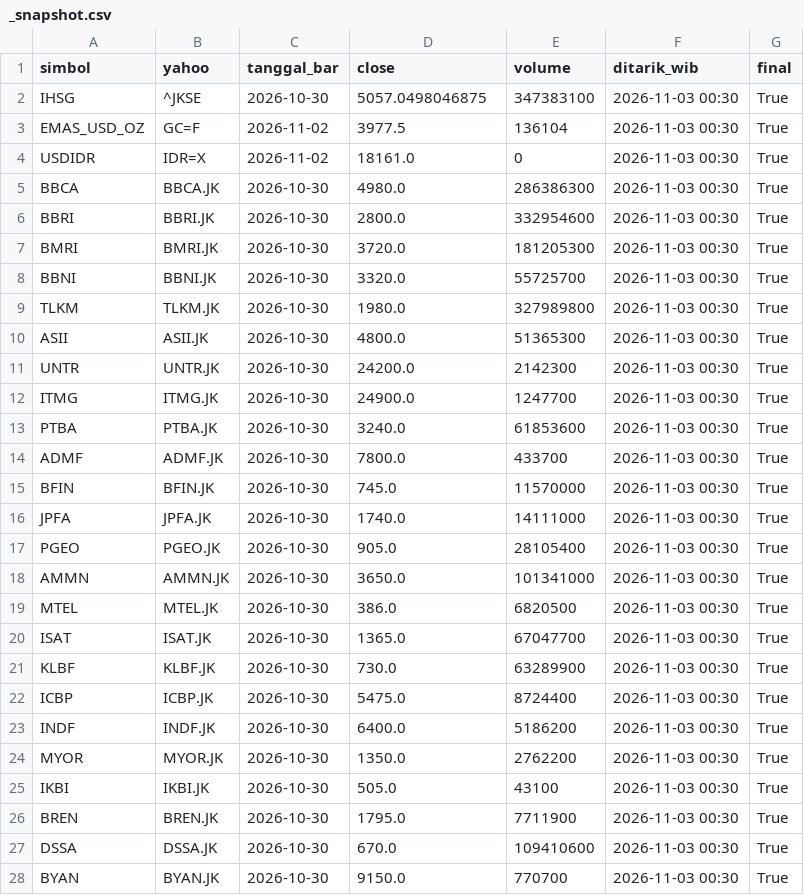
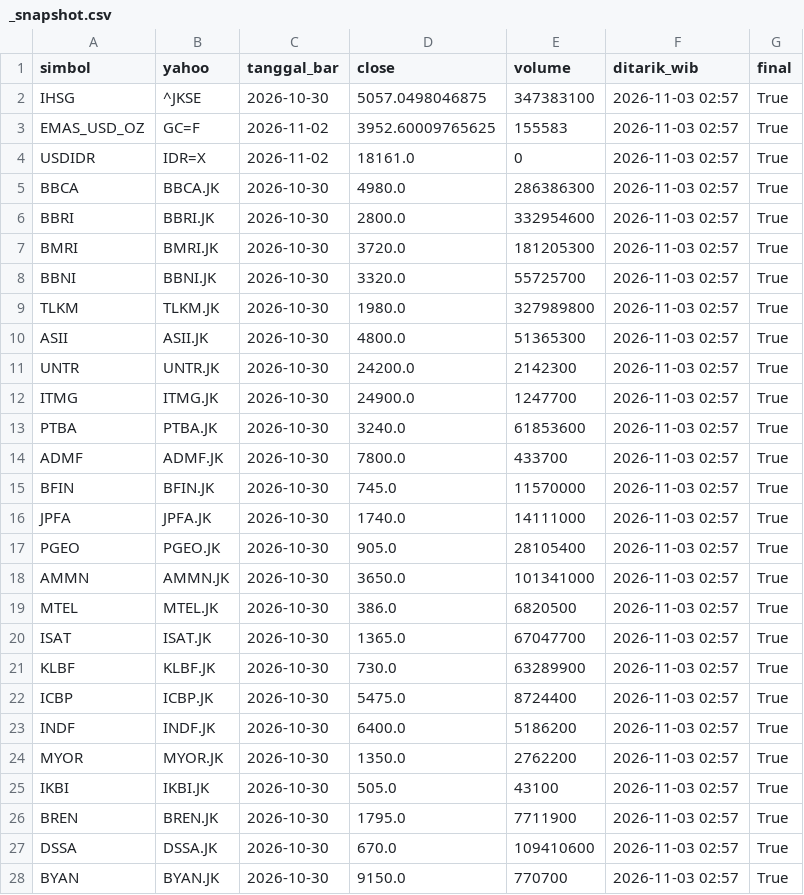
Before and after one commit to jurasoft26/pasar-modal-koh, a CSV file: data/_snapshot.csv, drawn as a sheet; only a part is shown; the diff covers the shown part only.

```diff
--- a/data/_snapshot.csv
+++ b/data/_snapshot.csv
@@ -1,28 +1,28 @@
 simbol,yahoo,tanggal_bar,close,volume,ditarik_wib,final
-IHSG,^JKSE,2026-10-30,5057.0498046875,347383100,2026-11-03 00:30,True
-EMAS_USD_OZ,GC=F,2026-11-02,3977.5,136104,2026-11-03 00:30,True
-USDIDR,IDR=X,2026-11-02,18161.0,0,2026-11-03 00:30,True
-BBCA,BBCA.JK,2026-10-30,4980.0,286386300,2026-11-03 00:30,True
-BBRI,BBRI.JK,2026-10-30,2800.0,332954600,2026-11-03 00:30,True
-BMRI,BMRI.JK,2026-10-30,3720.0,181205300,2026-11-03 00:30,True
-BBNI,BBNI.JK,2026-10-30,3320.0,55725700,2026-11-03 00:30,True
-TLKM,TLKM.JK,2026-10-30,1980.0,327989800,2026-11-03 00:30,True
-ASII,ASII.JK,2026-10-30,4800.0,51365300,2026-11-03 00:30,True
-UNTR,UNTR.JK,2026-10-30,24200.0,2142300,2026-11-03 00:30,True
-ITMG,ITMG.JK,2026-10-30,24900.0,1247700,2026-11-03 00:30,True
-PTBA,PTBA.JK,2026-10-30,3240.0,61853600,2026-11-03 00:30,True
-ADMF,ADMF.JK,2026-10-30,7800.0,433700,2026-11-03 00:30,True
-BFIN,BFIN.JK,2026-10-30,745.0,11570000,2026-11-03 00:30,True
-JPFA,JPFA.JK,2026-10-30,1740.0,14111000,2026-11-03 00:30,True
-PGEO,PGEO.JK,2026-10-30,905.0,28105400,2026-11-03 00:30,True
-AMMN,AMMN.JK,2026-10-30,3650.0,101341000,2026-11-03 00:30,True
-MTEL,MTEL.JK,2026-10-30,386.0,6820500,2026-11-03 00:30,True
-ISAT,ISAT.JK,2026-10-30,1365.0,67047700,2026-11-03 00:30,True
-KLBF,KLBF.JK,2026-10-30,730.0,63289900,2026-11-03 00:30,True
-ICBP,ICBP.JK,2026-10-30,5475.0,8724400,2026-11-03 00:30,True
-INDF,INDF.JK,2026-10-30,6400.0,5186200,2026-11-03 00:30,True
-MYOR,MYOR.JK,2026-10-30,1350.0,2762200,2026-11-03 00:30,True
-IKBI,IKBI.JK,2026-10-30,505.0,43100,2026-11-03 00:30,True
-BREN,BREN.JK,2026-10-30,1795.0,7711900,2026-11-03 00:30,True
-DSSA,DSSA.JK,2026-10-30,670.0,109410600,2026-11-03 00:30,True
-BYAN,BYAN.JK,2026-10-30,9150.0,770700,2026-11-03 00:30,True
+IHSG,^JKSE,2026-10-30,5057.0498046875,347383100,2026-11-03 02:57,True
+EMAS_USD_OZ,GC=F,2026-11-02,3952.60009765625,155583,2026-11-03 02:57,True
+USDIDR,IDR=X,2026-11-02,18161.0,0,2026-11-03 02:57,True
+BBCA,BBCA.JK,2026-10-30,4980.0,286386300,2026-11-03 02:57,True
+BBRI,BBRI.JK,2026-10-30,2800.0,332954600,2026-11-03 02:57,True
+BMRI,BMRI.JK,2026-10-30,3720.0,181205300,2026-11-03 02:57,True
+BBNI,BBNI.JK,2026-10-30,3320.0,55725700,2026-11-03 02:57,True
+TLKM,TLKM.JK,2026-10-30,1980.0,327989800,2026-11-03 02:57,True
+ASII,ASII.JK,2026-10-30,4800.0,51365300,2026-11-03 02:57,True
+UNTR,UNTR.JK,2026-10-30,24200.0,2142300,2026-11-03 02:57,True
+ITMG,ITMG.JK,2026-10-30,24900.0,1247700,2026-11-03 02:57,True
+PTBA,PTBA.JK,2026-10-30,3240.0,61853600,2026-11-03 02:57,True
+ADMF,ADMF.JK,2026-10-30,7800.0,433700,2026-11-03 02:57,True
+BFIN,BFIN.JK,2026-10-30,745.0,11570000,2026-11-03 02:57,True
+JPFA,JPFA.JK,2026-10-30,1740.0,14111000,2026-11-03 02:57,True
+PGEO,PGEO.JK,2026-10-30,905.0,28105400,2026-11-03 02:57,True
+AMMN,AMMN.JK,2026-10-30,3650.0,101341000,2026-11-03 02:57,True
+MTEL,MTEL.JK,2026-10-30,386.0,6820500,2026-11-03 02:57,True
+ISAT,ISAT.JK,2026-10-30,1365.0,67047700,2026-11-03 02:57,True
+KLBF,KLBF.JK,2026-10-30,730.0,63289900,2026-11-03 02:57,True
+ICBP,ICBP.JK,2026-10-30,5475.0,8724400,2026-11-03 02:57,True
+INDF,INDF.JK,2026-10-30,6400.0,5186200,2026-11-03 02:57,True
+MYOR,MYOR.JK,2026-10-30,1350.0,2762200,2026-11-03 02:57,True
+IKBI,IKBI.JK,2026-10-30,505.0,43100,2026-11-03 02:57,True
+BREN,BREN.JK,2026-10-30,1795.0,7711900,2026-11-03 02:57,True
+DSSA,DSSA.JK,2026-10-30,670.0,109410600,2026-11-03 02:57,True
+BYAN,BYAN.JK,2026-10-30,9150.0,770700,2026-11-03 02:57,True
```
Also changed, not shown: 11 edited cells elsewhere in this file, data/EMAS_USD_OZ.csv, data/_indikator.csv, 1 other file.
